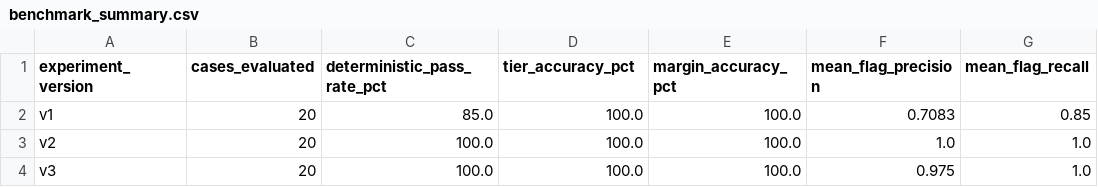
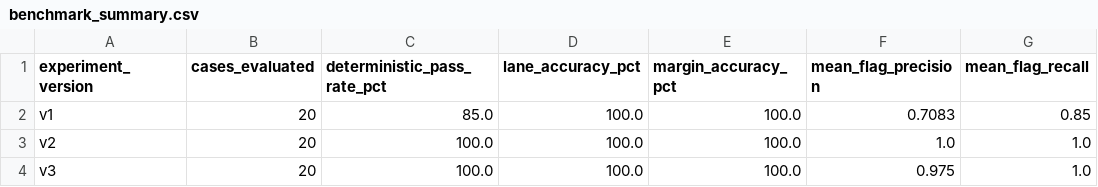
Before and after one commit to Jerredk/ai-deal-desk, a CSV file: outputs/benchmark_summary.csv, drawn as a sheet; only a part is shown; the diff names each change by its address in the sheet, - before the commit and + after, or states it on an @@ line.

Commit message:
refactor: rename approval tiers to approval lanes
Align product language with deal-desk lanes terminology across schema, prompts, UI, and eval artifacts; also ignore local figure exports and say risk flags instead of risk codes.

```diff
--- a/outputs/benchmark_summary.csv
+++ b/outputs/benchmark_summary.csv
-D1: tier_accuracy_pct
+D1: lane_accuracy_pct
```
Also changed, not shown: outputs/case_level_evals.csv, results/data/benchmark_summary.csv, 19 other files.
